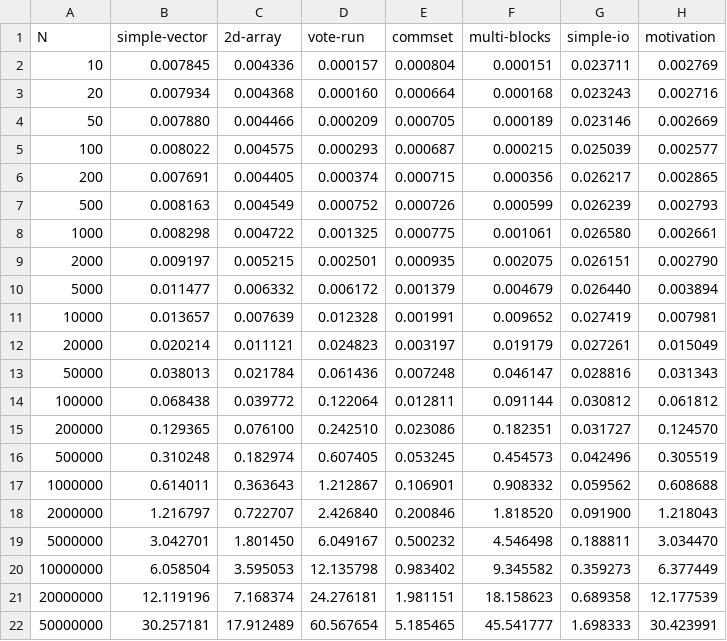
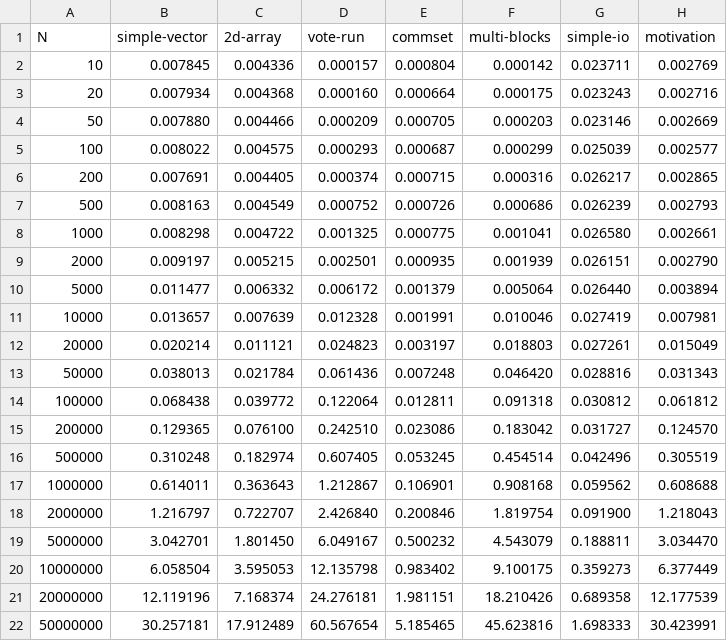
Before and after one commit to veracity-lang/veracity2g, a CSV file: reports/out-dswp-nc/par.csv, drawn as a sheet.

```diff
--- a/reports/out-dswp-nc/par.csv
+++ b/reports/out-dswp-nc/par.csv
@@ -1,22 +1,22 @@
 N	simple-vector	2d-array	vote-run	commset	multi-blocks	simple-io	motivation
-10	0.007845	0.004336	0.000157	0.000804	0.000151	0.023711	0.002769
-20	0.007934	0.004368	0.000160	0.000664	0.000168	0.023243	0.002716
-50	0.007880	0.004466	0.000209	0.000705	0.000189	0.023146	0.002669
-100	0.008022	0.004575	0.000293	0.000687	0.000215	0.025039	0.002577
-200	0.007691	0.004405	0.000374	0.000715	0.000356	0.026217	0.002865
-500	0.008163	0.004549	0.000752	0.000726	0.000599	0.026239	0.002793
-1000	0.008298	0.004722	0.001325	0.000775	0.001061	0.026580	0.002661
-2000	0.009197	0.005215	0.002501	0.000935	0.002075	0.026151	0.002790
-5000	0.011477	0.006332	0.006172	0.001379	0.004679	0.026440	0.003894
-10000	0.013657	0.007639	0.012328	0.001991	0.009652	0.027419	0.007981
-20000	0.020214	0.011121	0.024823	0.003197	0.019179	0.027261	0.015049
-50000	0.038013	0.021784	0.061436	0.007248	0.046147	0.028816	0.031343
-100000	0.068438	0.039772	0.122064	0.012811	0.091144	0.030812	0.061812
-200000	0.129365	0.076100	0.242510	0.023086	0.182351	0.031727	0.124570
-500000	0.310248	0.182974	0.607405	0.053245	0.454573	0.042496	0.305519
-1000000	0.614011	0.363643	1.212867	0.106901	0.908332	0.059562	0.608688
-2000000	1.216797	0.722707	2.426840	0.200846	1.818520	0.091900	1.218043
-5000000	3.042701	1.801450	6.049167	0.500232	4.546498	0.188811	3.034470
-10000000	6.058504	3.595053	12.135798	0.983402	9.345582	0.359273	6.377449
-20000000	12.119196	7.168374	24.276181	1.981151	18.158623	0.689358	12.177539
-50000000	30.257181	17.912489	60.567654	5.185465	45.541777	1.698333	30.423991
+10	0.007845	0.004336	0.000157	0.000804	0.000142	0.023711	0.002769
+20	0.007934	0.004368	0.000160	0.000664	0.000175	0.023243	0.002716
+50	0.007880	0.004466	0.000209	0.000705	0.000203	0.023146	0.002669
+100	0.008022	0.004575	0.000293	0.000687	0.000299	0.025039	0.002577
+200	0.007691	0.004405	0.000374	0.000715	0.000316	0.026217	0.002865
+500	0.008163	0.004549	0.000752	0.000726	0.000686	0.026239	0.002793
+1000	0.008298	0.004722	0.001325	0.000775	0.001041	0.026580	0.002661
+2000	0.009197	0.005215	0.002501	0.000935	0.001939	0.026151	0.002790
+5000	0.011477	0.006332	0.006172	0.001379	0.005064	0.026440	0.003894
+10000	0.013657	0.007639	0.012328	0.001991	0.010046	0.027419	0.007981
+20000	0.020214	0.011121	0.024823	0.003197	0.018803	0.027261	0.015049
+50000	0.038013	0.021784	0.061436	0.007248	0.046420	0.028816	0.031343
+100000	0.068438	0.039772	0.122064	0.012811	0.091318	0.030812	0.061812
+200000	0.129365	0.076100	0.242510	0.023086	0.183042	0.031727	0.124570
+500000	0.310248	0.182974	0.607405	0.053245	0.454514	0.042496	0.305519
+1000000	0.614011	0.363643	1.212867	0.106901	0.908168	0.059562	0.608688
+2000000	1.216797	0.722707	2.426840	0.200846	1.819754	0.091900	1.218043
+5000000	3.042701	1.801450	6.049167	0.500232	4.543079	0.188811	3.034470
+10000000	6.058504	3.595053	12.135798	0.983402	9.100175	0.359273	6.377449
+20000000	12.119196	7.168374	24.276181	1.981151	18.210426	0.689358	12.177539
+50000000	30.257181	17.912489	60.567654	5.185465	45.623816	1.698333	30.423991
```
Also changed, not shown: reports/out-dswp-arran/par.csv, reports/out-dswp-arran/ratio.csv, 7 other files.
